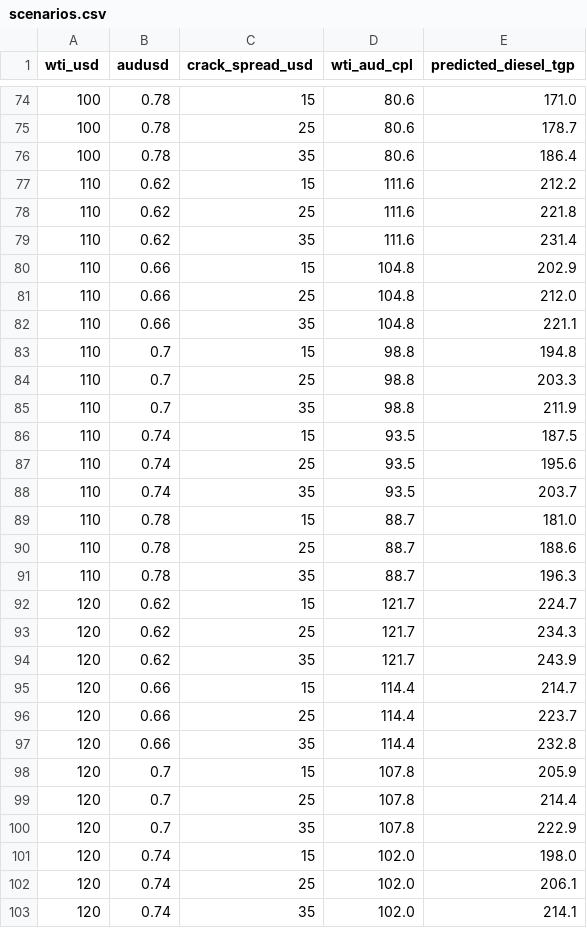
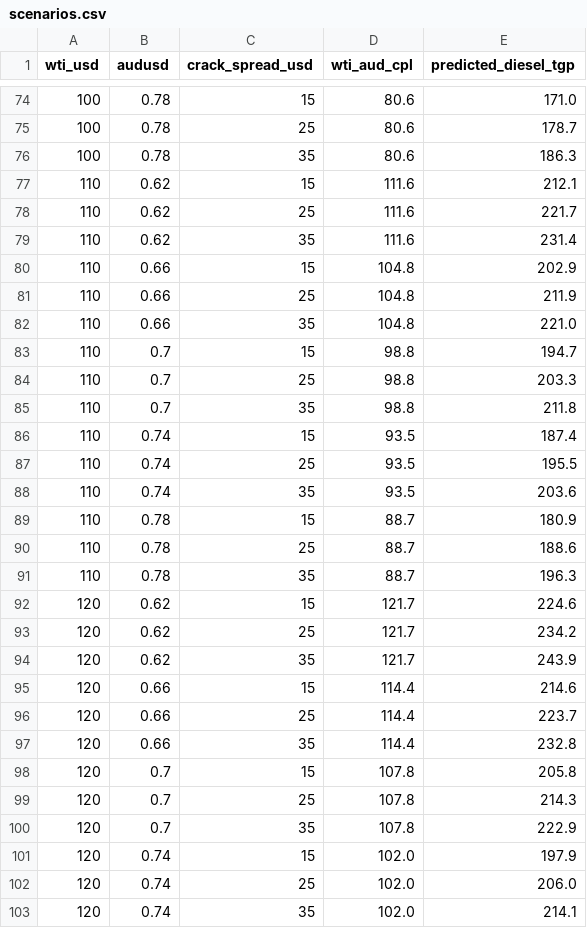
Before and after one commit to nicholsonblake/fuel-levy, a CSV file: forecast/scenarios.csv, drawn as a sheet; only a part is shown, gaps mark what is left out; the diff covers the shown part only.

```diff
--- a/forecast/scenarios.csv
+++ b/forecast/scenarios.csv
@@ -75,29 +75,29 @@ wti_usd,audusd,crack_spread_usd,wti_aud_cpl,predicted_diesel_tgp
 100,0.78,25,80.6,178.7
-100,0.78,35,80.6,186.4
-110,0.62,15,111.6,212.2
-110,0.62,25,111.6,221.8
+100,0.78,35,80.6,186.3
+110,0.62,15,111.6,212.1
+110,0.62,25,111.6,221.7
 110,0.62,35,111.6,231.4
 110,0.66,15,104.8,202.9
-110,0.66,25,104.8,212.0
-110,0.66,35,104.8,221.1
-110,0.7,15,98.8,194.8
+110,0.66,25,104.8,211.9
+110,0.66,35,104.8,221.0
+110,0.7,15,98.8,194.7
 110,0.7,25,98.8,203.3
-110,0.7,35,98.8,211.9
-110,0.74,15,93.5,187.5
-110,0.74,25,93.5,195.6
-110,0.74,35,93.5,203.7
-110,0.78,15,88.7,181.0
+110,0.7,35,98.8,211.8
+110,0.74,15,93.5,187.4
+110,0.74,25,93.5,195.5
+110,0.74,35,93.5,203.6
+110,0.78,15,88.7,180.9
 110,0.78,25,88.7,188.6
 110,0.78,35,88.7,196.3
-120,0.62,15,121.7,224.7
-120,0.62,25,121.7,234.3
+120,0.62,15,121.7,224.6
+120,0.62,25,121.7,234.2
 120,0.62,35,121.7,243.9
-120,0.66,15,114.4,214.7
+120,0.66,15,114.4,214.6
 120,0.66,25,114.4,223.7
 120,0.66,35,114.4,232.8
-120,0.7,15,107.8,205.9
-120,0.7,25,107.8,214.4
+120,0.7,15,107.8,205.8
+120,0.7,25,107.8,214.3
 120,0.7,35,107.8,222.9
-120,0.74,15,102.0,198.0
-120,0.74,25,102.0,206.1
+120,0.74,15,102.0,197.9
+120,0.74,25,102.0,206.0
 120,0.74,35,102.0,214.1
```
Also changed, not shown: 20 edited cells elsewhere in this file, forecast/prediction_log.csv, forecast/trajectory_log.csv, 5 other files.
